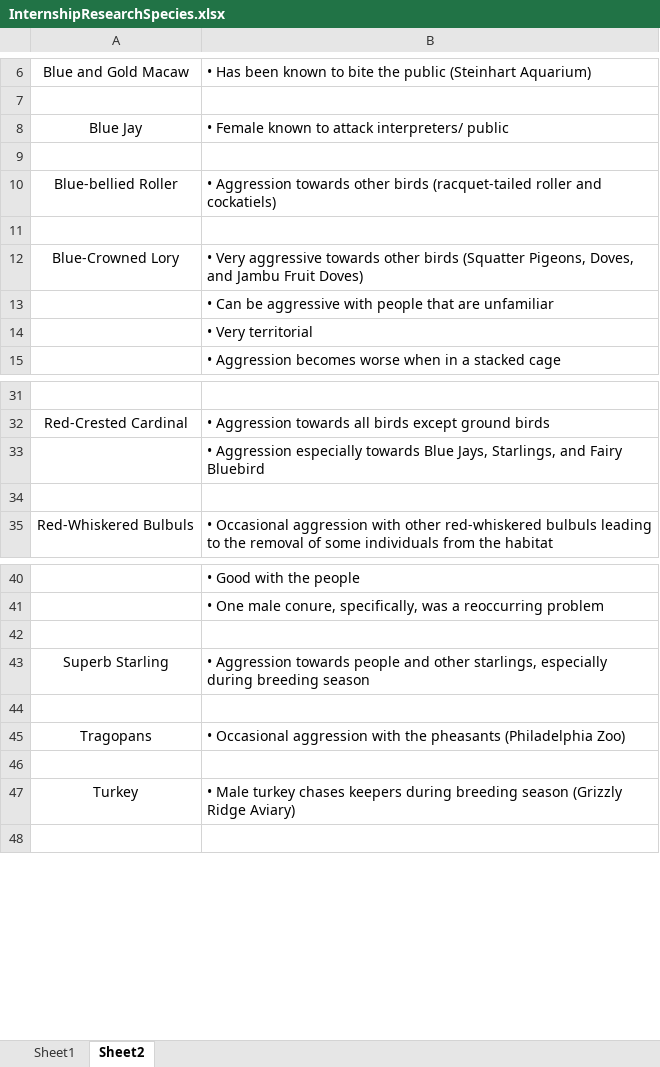
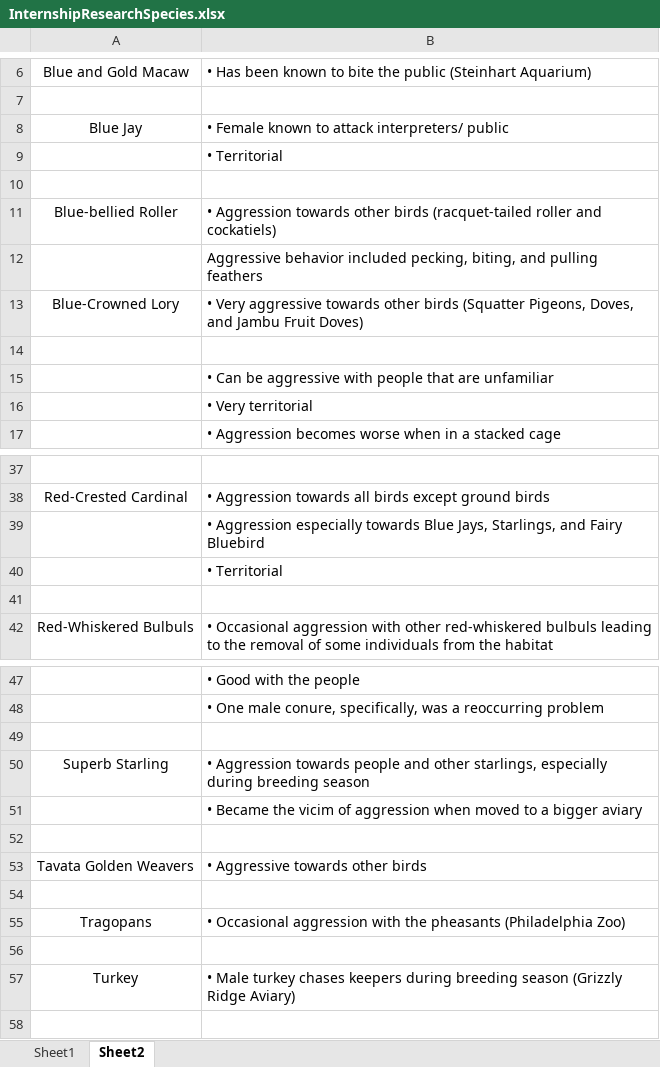
Before and after one commit to Lindsey-Doyel/Mixed-Bird-Species-Aviary, an Excel workbook: InternshipResearchSpecies.xlsx, sheet Sheet2, drawn as a sheet; only a part is shown, gaps mark what is left out; values as stored, in another font and other column widths than the file's, no borders; the diff covers the shown part only; the diff names each change by its address in the sheet, - before the commit and + after, or states it on an @@ line.

```diff
--- a/InternshipResearchSpecies.xlsx (sheet Sheet2)
+++ b/InternshipResearchSpecies.xlsx (sheet Sheet2)
+row 9:  | • Territorial
+row 12:  | Aggressive behavior included pecking, biting, and pulling feathers
@@ row 12 moved to row 13: Blue-Crowned Lory @@
+row 40:  | • Territorial
+row 51:  | • Became the vicim of aggression when moved to a bigger aviary
+row 52: (empty)
+row 53: Tavata Golden Weavers | • Aggressive towards other birds
```
Also changed, not shown: 8 added rows and 3 edited cells elsewhere in this sheet, sheet Sheet1.
